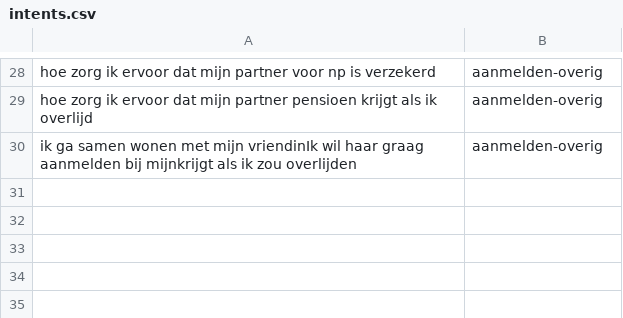
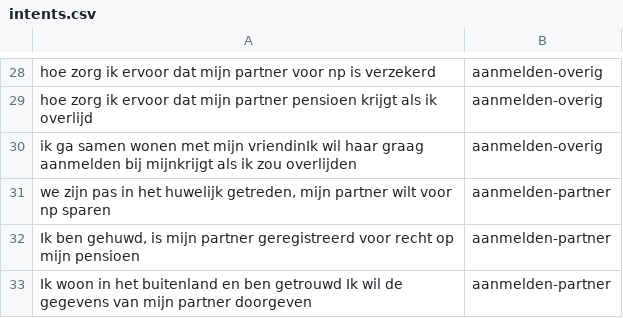
Before and after one commit to irpk/conversation-starter, a CSV file: training/intents.csv, drawn as a sheet; only a part is shown, gaps mark what is left out.

Commit message:
Update intents.csv

```diff
--- a/training/intents.csv
+++ b/training/intents.csv
@@ -30 +30,4 @@
 "ik ga samen wonen met mijn vriendinIk wil haar graag aanmelden bij mijnkrijgt als ik zou overlijden","	aanmelden-overig"
+"we zijn pas in het huwelijk getreden, mijn partner wilt voor np sparen","aanmelden-partner"
+"Ik ben gehuwd, is mijn partner geregistreerd voor recht op mijn pensioen","aanmelden-partner"
+"Ik woon in het buitenland en ben getrouwd Ik wil de gegevens van mijn partner doorgeven","aanmelden-partner"
```
